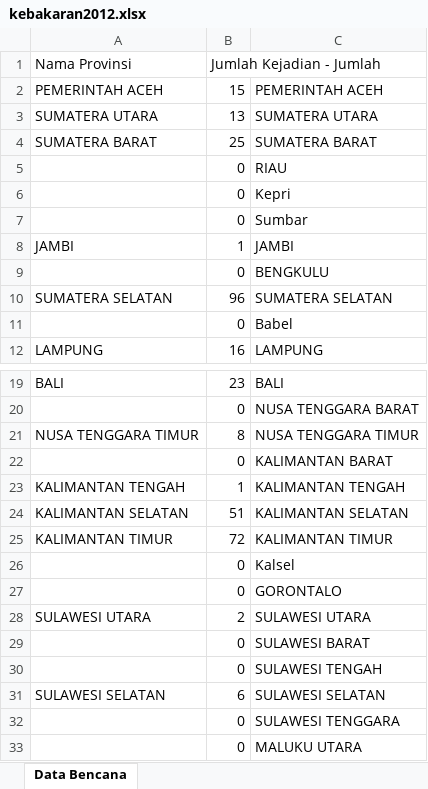
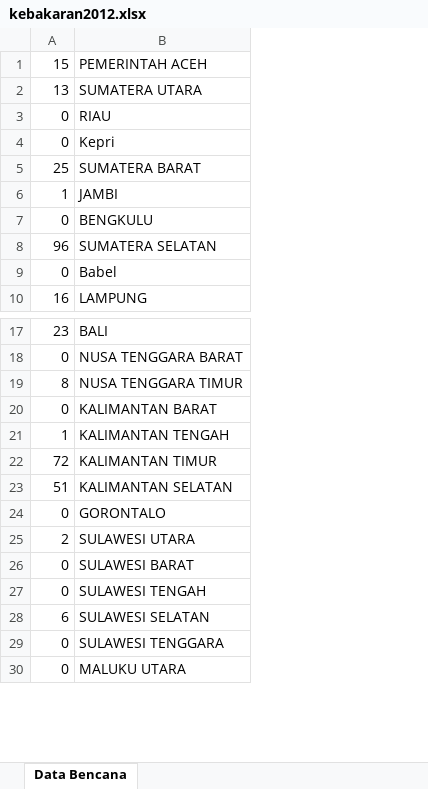
Before and after one commit to VCoklat/DDA, an Excel workbook: kebakaran2012.xlsx, sheet Data Bencana, drawn as a sheet; only a part is shown, gaps mark what is left out; values as stored, in another font and other column widths than the file's, no borders; removed rows and columns are numbered as before the commit, all else as after; the diff names each change by its address in the sheet, - before the commit and + after, or states it on an @@ line.

```diff
--- a/kebakaran2012.xlsx (sheet Data Bencana)
+++ b/kebakaran2012.xlsx (sheet Data Bencana)
-column A, rows 2-3: PEMERINTAH ACEH | SUMATERA UTARA; rows 8-12: JAMBI |  | SUMATERA SELATAN |  | LAMPUNG; rows 19-24: BALI |  | NUSA TENGGARA TIMUR |  | KALIMANTAN TENGAH | KALIMANTAN SELATAN; rows 28-31: SULAWESI UTARA |  |  | SULAWESI SELATAN
-row 1: Nama Provinsi | Jumlah Kejadian - Jumlah
-row 7:  | 0 | Sumbar
@@ row 4 moved to row 5: 25 @@
@@ row 25 moved to row 22: 72 @@
-row 26:  | 0 | Kalsel
```
Also changed, not shown: angin2012.xlsx, angin2014.xlsx, 16 other files.
